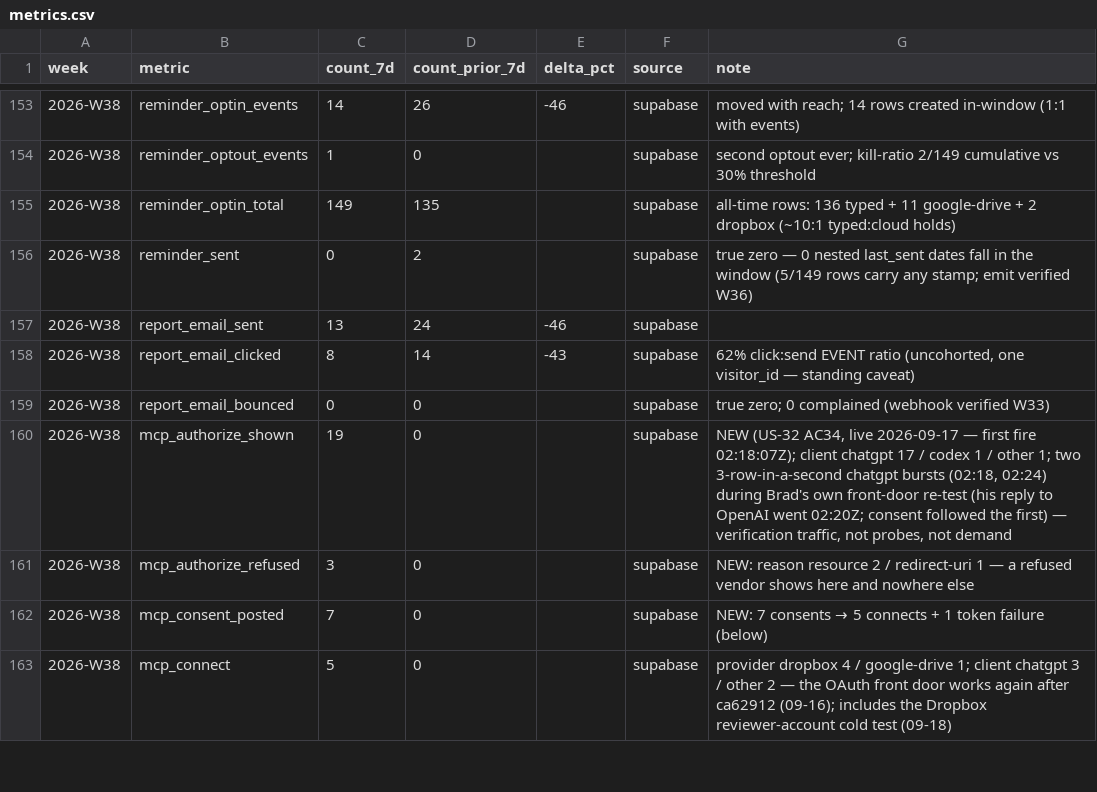
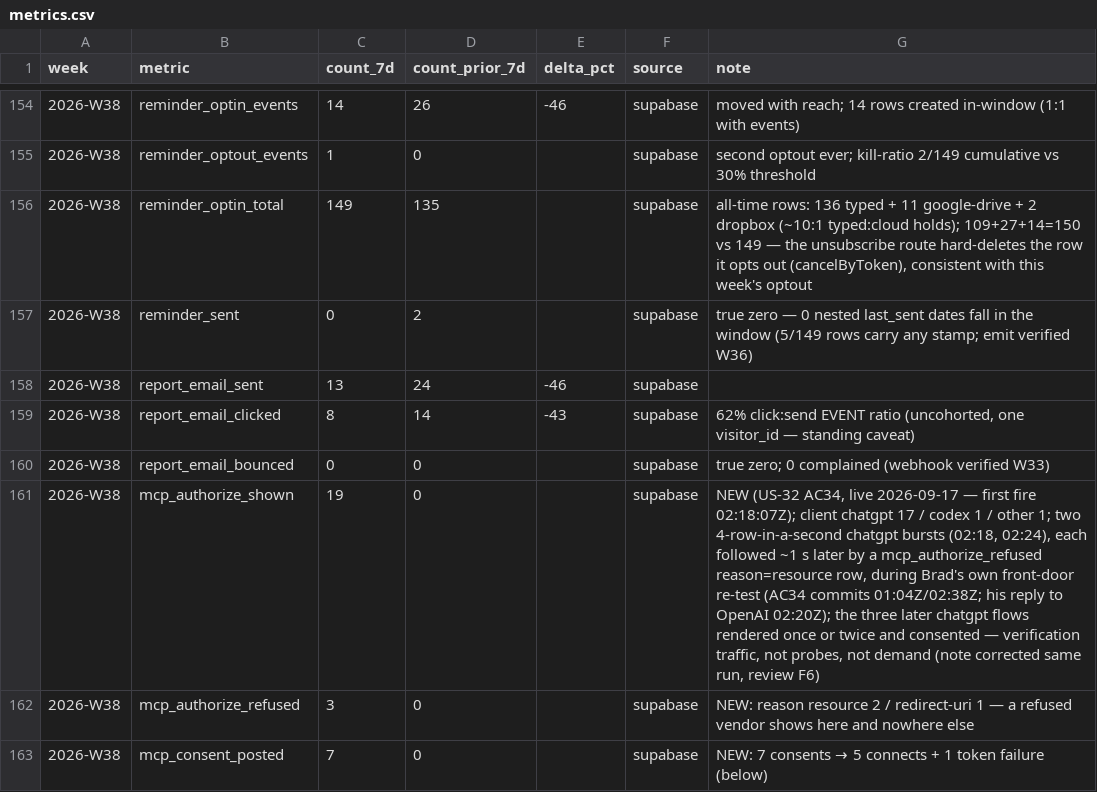
Before and after one commit to DrBradStanfield/roadmap, a CSV file: docs/loops/product-health/metrics.csv, drawn as a sheet; only a part is shown, gaps mark what is left out; the shorter side is filled out with more unchanged rows; the diff covers the shown part only.

```diff
--- a/docs/loops/product-health/metrics.csv
+++ b/docs/loops/product-health/metrics.csv
@@ -154,3 +155,3 @@ week,metric,count_7d,count_prior_7d,delta_pct,source,note
 2026-W38,reminder_optout_events,1,0,,"supabase","second optout ever; kill-ratio 2/149 cumulative vs 30% threshold"
-2026-W38,reminder_optin_total,149,135,,"supabase","all-time rows: 136 typed + 11 google-drive + 2 dropbox (~10:1 typed:cloud holds)"
+2026-W38,reminder_optin_total,149,135,,"supabase","all-time rows: 136 typed + 11 google-drive + 2 dropbox (~10:1 typed:cloud holds); 109+27+14=150 vs 149 — the unsubscribe route hard-deletes the row it opts out (cancelByToken), consistent with this week's optout"
 2026-W38,reminder_sent,0,2,,"supabase","true zero — 0 nested last_sent dates fall in the window (5/149 rows carry any stamp; emit verified W36)"
@@ -159,3 +160,3 @@ week,metric,count_7d,count_prior_7d,delta_pct,source,note
 2026-W38,report_email_bounced,0,0,,"supabase","true zero; 0 complained (webhook verified W33)"
-2026-W38,mcp_authorize_shown,19,0,,"supabase","NEW (US-32 AC34, live 2026-09-17 — first fire 02:18:07Z); client chatgpt 17 / codex 1 / other 1; two 3-row-in-a-second chatgpt bursts (02:18, 02:24) during Brad's own front-door re-test (his reply to OpenAI went 02:20Z; consent followed the first) — verification traffic, not probes, not demand"
+2026-W38,mcp_authorize_shown,19,0,,"supabase","NEW (US-32 AC34, live 2026-09-17 — first fire 02:18:07Z); client chatgpt 17 / codex 1 / other 1; two 4-row-in-a-second chatgpt bursts (02:18, 02:24), each followed ~1 s later by a mcp_authorize_refused reason=resource row, during Brad's own front-door re-test (AC34 commits 01:04Z/02:38Z; his reply to OpenAI 02:20Z); the three later chatgpt flows rendered once or twice and consented — verification traffic, not probes, not demand (note corrected same run, review F6)"
 2026-W38,mcp_authorize_refused,3,0,,"supabase","NEW: reason resource 2 / redirect-uri 1 — a refused vendor shows here and nowhere else"
```
Also changed, not shown: 1 added row and 4 edited cells elsewhere in this file, 4 other files.
